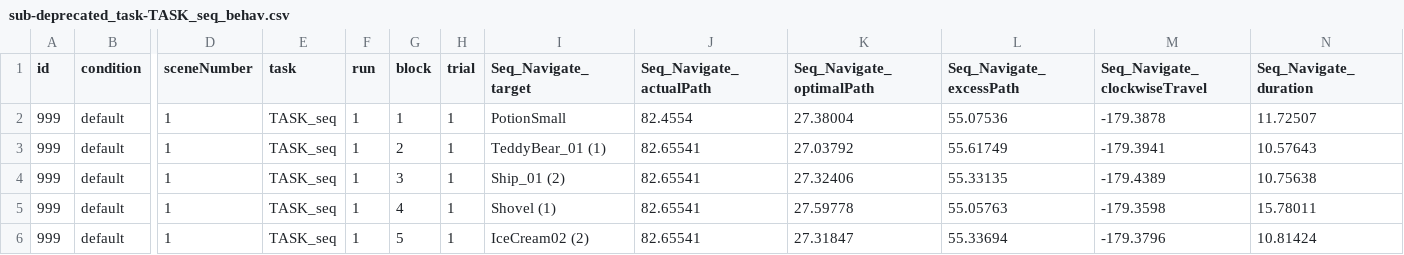
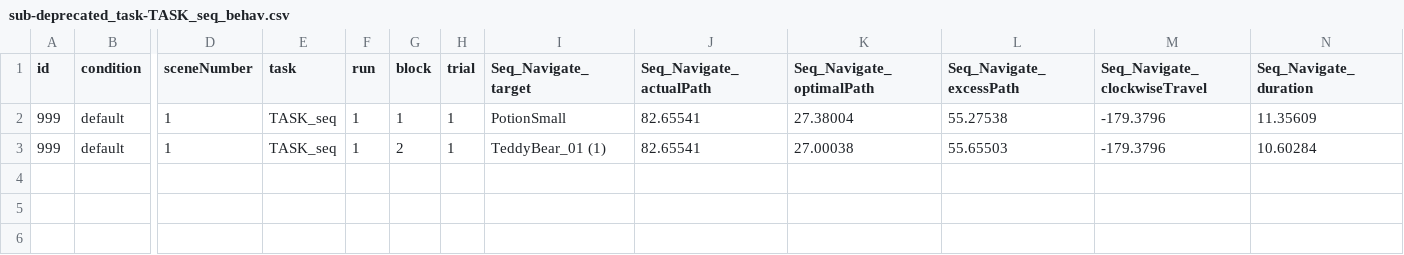
Before and after one commit to mgin14/Spatial-temporal-precision-binding, a CSV file: editor-data/sub-deprecated_task-TASK_seq_behav.csv, drawn as a sheet; only a part is shown, gaps mark what is left out; rows hold the shown columns only; the diff names each change by its address in the sheet, - before the commit and + after, or states it on an @@ line.

Commit message:
Easy access for experimenter to mod trials/parts
Added code to TaskList so if the project crashes between a part the experimenter can skip the previous tasks and then easy modify the repeat count to reflect the correct object and location

```diff
--- a/editor-data/sub-deprecated_task-TASK_seq_behav.csv
+++ b/editor-data/sub-deprecated_task-TASK_seq_behav.csv
-J2 (Seq_Navigate_actualPath): 82.4554
+J2 (Seq_Navigate_actualPath): 82.65541
-L2 (Seq_Navigate_excessPath): 55.07536
+L2 (Seq_Navigate_excessPath): 55.27538
-M2 (Seq_Navigate_clockwiseTravel): -179.3878
+M2 (Seq_Navigate_clockwiseTravel): -179.3796
-N2 (Seq_Navigate_duration): 11.72507
+N2 (Seq_Navigate_duration): 11.35609
-K3 (Seq_Navigate_optimalPath): 27.03792
+K3 (Seq_Navigate_optimalPath): 27.00038
-L3 (Seq_Navigate_excessPath): 55.61749
+L3 (Seq_Navigate_excessPath): 55.65503
-M3 (Seq_Navigate_clockwiseTravel): -179.3941
+M3 (Seq_Navigate_clockwiseTravel): -179.3796
-N3 (Seq_Navigate_duration): 10.57643
+N3 (Seq_Navigate_duration): 10.60284
-row 4: 999 | default | 1 | TASK_seq | 1 | 3 | 1 | Ship_01 (2) | 82.65541 | 27.32406 | 55.33135 | -179.4389 | 10.75638
-row 5: 999 | default | 1 | TASK_seq | 1 | 4 | 1 | Shovel (1) | 82.65541 | 27.59778 | 55.05763 | -179.3598 | 15.78011
-row 6: 999 | default | 1 | TASK_seq | 1 | 5 | 1 | IceCream02 (2) | 82.65541 | 27.31847 | 55.33694 | -179.3796 | 10.81424
```
Also changed, not shown: 41 other files.
